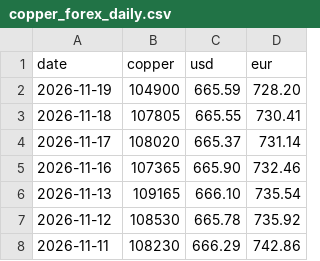
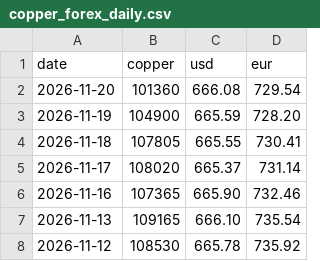
Before and after one commit to Peterye0817/copper-price-data, a CSV file: copper_forex_daily.csv, drawn as a sheet; only a part is shown; the shorter side is filled out with more unchanged rows; the diff names each change by its address in the sheet, - before the commit and + after, or states it on an @@ line.

```diff
--- a/copper_forex_daily.csv
+++ b/copper_forex_daily.csv
+row 2: 2026-11-20 | 101360 | 666.08 | 729.54
```
